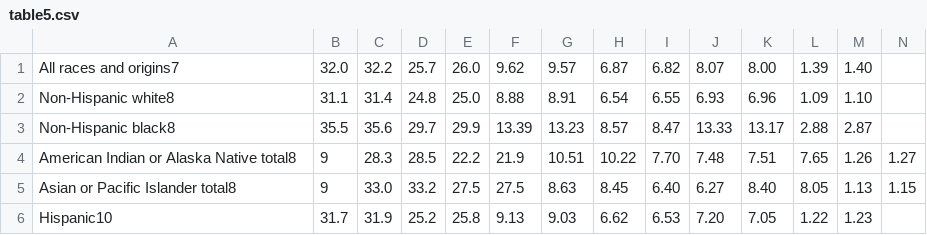
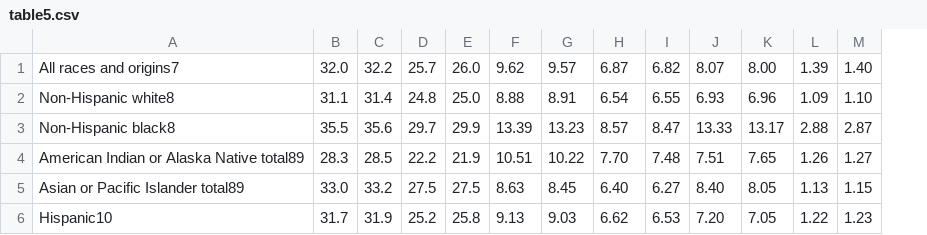
Before and after one commit to stevenorum/docparsing-20161102, a CSV file: nvsr65_03/table5.csv, drawn as a sheet; removed rows and columns are numbered as before the commit, all else as after; the diff names each change by its address in the sheet, - before the commit and + after, or states it on an @@ line.

```diff
--- a/nvsr65_03/table5.csv
+++ b/nvsr65_03/table5.csv
-column N, empty
-row 4: American Indian or Alaska Native total8 | 9 | 28.3 | 28.5 | 22.2 | 21.9 | 10.51 | 10.22 | 7.70 | 7.48 | 7.51 | 7.65 | 1.26 | 1.27
-row 5: Asian or Pacific Islander total8 | 9 | 33.0 | 33.2 | 27.5 | 27.5 | 8.63 | 8.45 | 6.40 | 6.27 | 8.40 | 8.05 | 1.13 | 1.15
+row 4: American Indian or Alaska Native total89 | 28.3 | 28.5 | 22.2 | 21.9 | 10.51 | 10.22 | 7.70 | 7.48 | 7.51 | 7.65 | 1.26 | 1.27
+row 5: Asian or Pacific Islander total89 | 33.0 | 33.2 | 27.5 | 27.5 | 8.63 | 8.45 | 6.40 | 6.27 | 8.40 | 8.05 | 1.13 | 1.15
```
Also changed, not shown: nvsr65_03/table4.csv, 2 other files.
